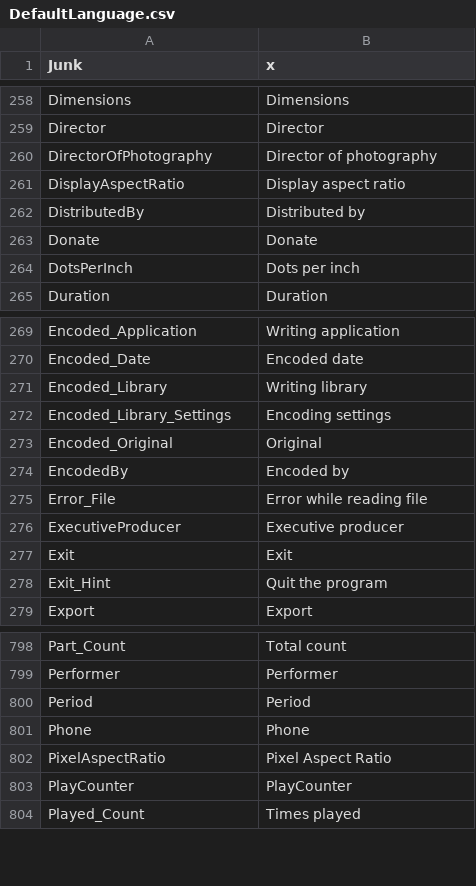
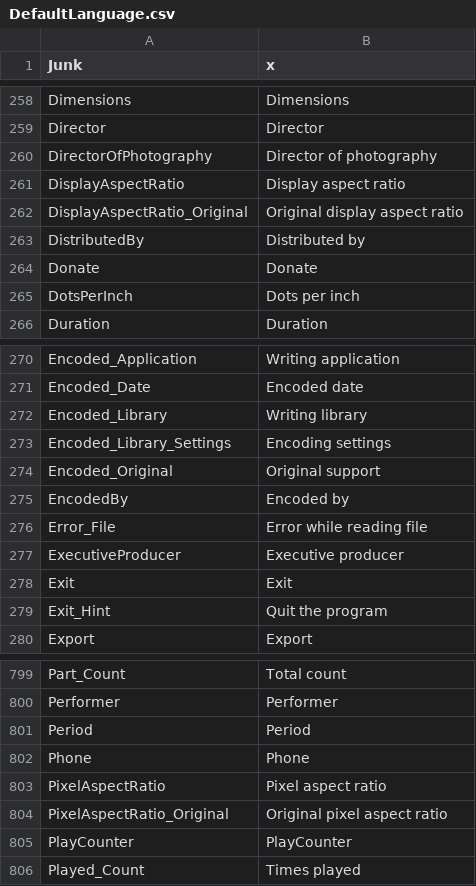
Before and after one commit to beppec56/MediaInfo-git_svn, a CSV file: Source/Ressource/Text/Language/DefaultLanguage.csv, drawn as a sheet; only a part is shown, gaps mark what is left out.

Commit message:
x MPEG-4: Better support of Aspect ratio
git-svn-id: svn://svn.code.sf.net/p/mediainfo/code/MediaInfoLib/trunk@1359 45c5ae6f-87cc-4fd0-92ee-e4f023fd80da

```diff
--- a/Source/Ressource/Text/Language/DefaultLanguage.csv
+++ b/Source/Ressource/Text/Language/DefaultLanguage.csv
@@ -261,2 +261,3 @@ DirectorOfPhotography;Director of photography
 DisplayAspectRatio;Display aspect ratio
+DisplayAspectRatio_Original;Original display aspect ratio
 DistributedBy;Distributed by
@@ -272,3 +273,3 @@ Encoded_Library;Writing library
 Encoded_Library_Settings;Encoding settings
-Encoded_Original;Original
+Encoded_Original;Original support
 EncodedBy;Encoded by
@@ -801,3 +802,4 @@ Period;Period
 Phone;Phone
-PixelAspectRatio;Pixel Aspect Ratio
+PixelAspectRatio;Pixel aspect ratio
+PixelAspectRatio_Original;Original pixel aspect ratio
 PlayCounter;PlayCounter
```
Also changed, not shown: 6 other files.
